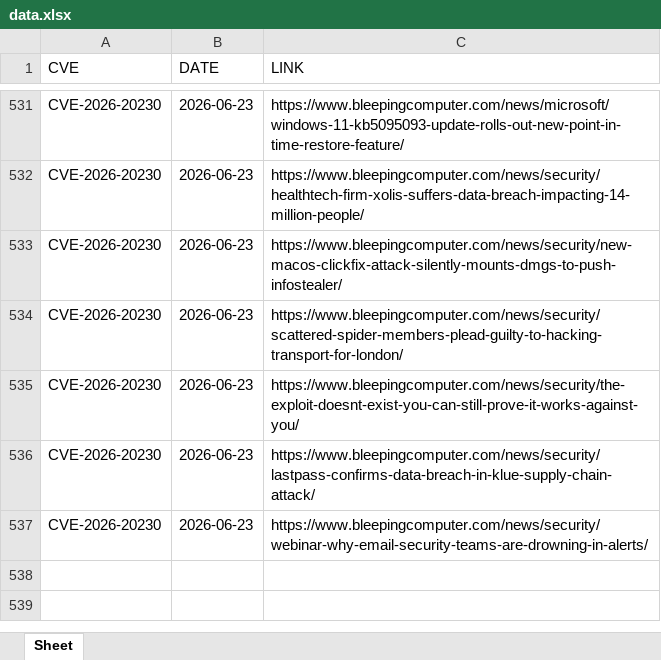
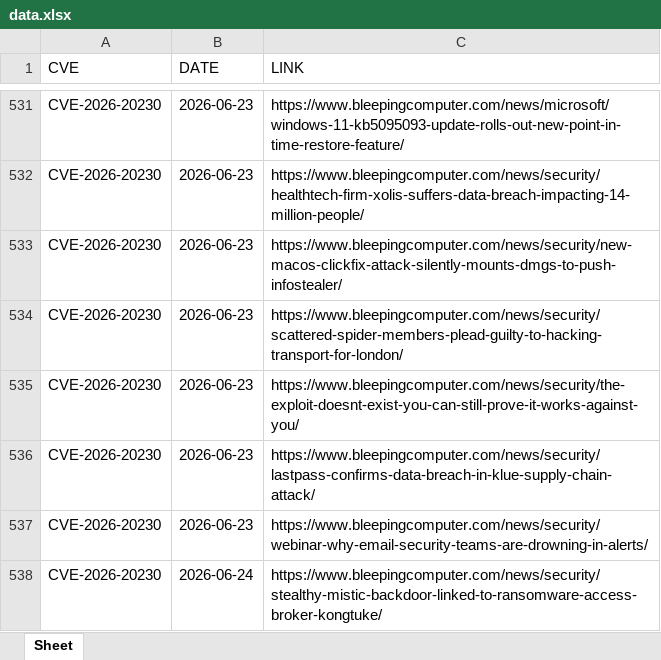
Before and after one commit to thanujbtech-lgtm/bleeping_cve, an Excel workbook: data.xlsx, sheet Sheet, drawn as a sheet; only a part is shown, gaps mark what is left out; values as stored, in another font and other column widths than the file's, no borders; the diff names each change by its address in the sheet, - before the commit and + after, or states it on an @@ line.

```diff
--- a/data.xlsx (sheet Sheet)
+++ b/data.xlsx (sheet Sheet)
+row 538: CVE-2026-20230 | 2026-06-24 | https://www.bleepingcomputer.com/news/security/stealthy-mistic-backdoor-linked-to-ransomware-access-broker-kongtuke/
```
